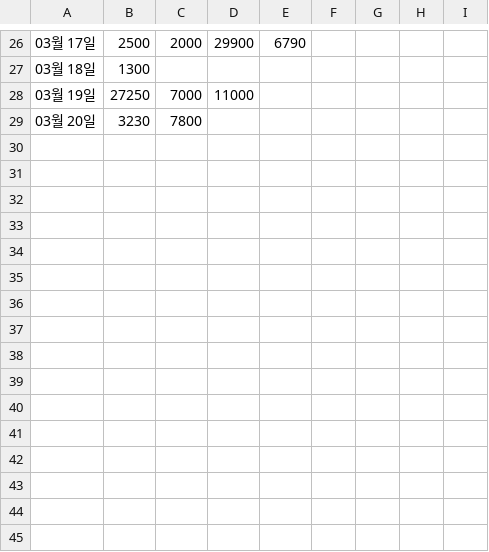
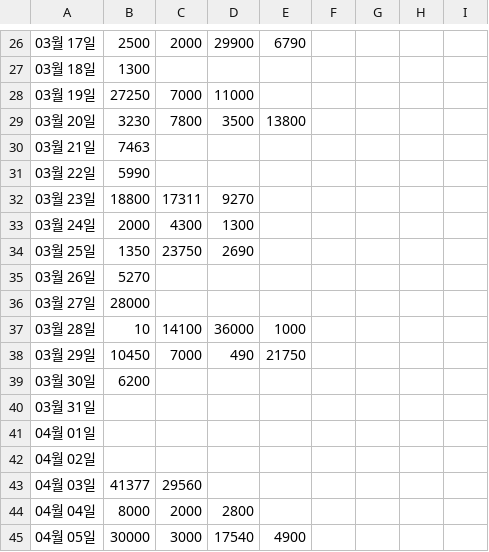
Before and after one commit to Cheol-Will/Python_study_jupyter, a CSV file: Household_Ledger_Expense.csv, drawn as a sheet; only a part is shown, gaps mark what is left out.

```diff
--- a/Household_Ledger_Expense.csv
+++ b/Household_Ledger_Expense.csv
@@ -28,2 +28,18 @@
 03월 19일,27250,7000,11000,,,,,
-03월 20일,3230,7800,,,,,,
+03월 20일,3230,7800,3500,13800,,,,
+03월 21일,7463,,,,,,,
+03월 22일,5990,,,,,,,
+03월 23일,18800,17311,9270,,,,,
+03월 24일,2000,4300,1300,,,,,
+03월 25일,1350,23750,2690,,,,,
+03월 26일,5270,,,,,,,
+03월 27일,28000,,,,,,,
+03월 28일,10,14100,36000,1000,,,,
+03월 29일,10450,7000,490,21750,,,,
+03월 30일 ,6200,,,,,,,
+03월 31일,,,,,,,,
+04월 01일,,,,,,,,
+04월 02일,,,,,,,,
+04월 03일,41377,29560,,,,,,
+04월 04일,8000,2000,2800,,,,,
+04월 05일,30000,3000,17540,4900,,,,
```
Also changed, not shown: Household_Ledger_Total.csv, 15 other files.
